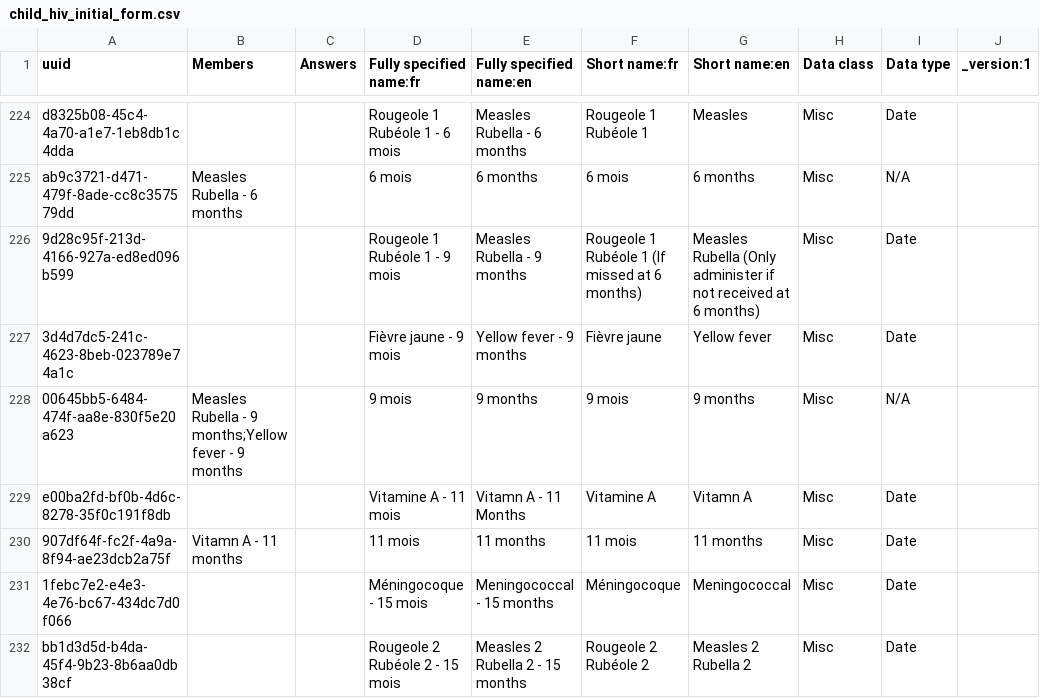
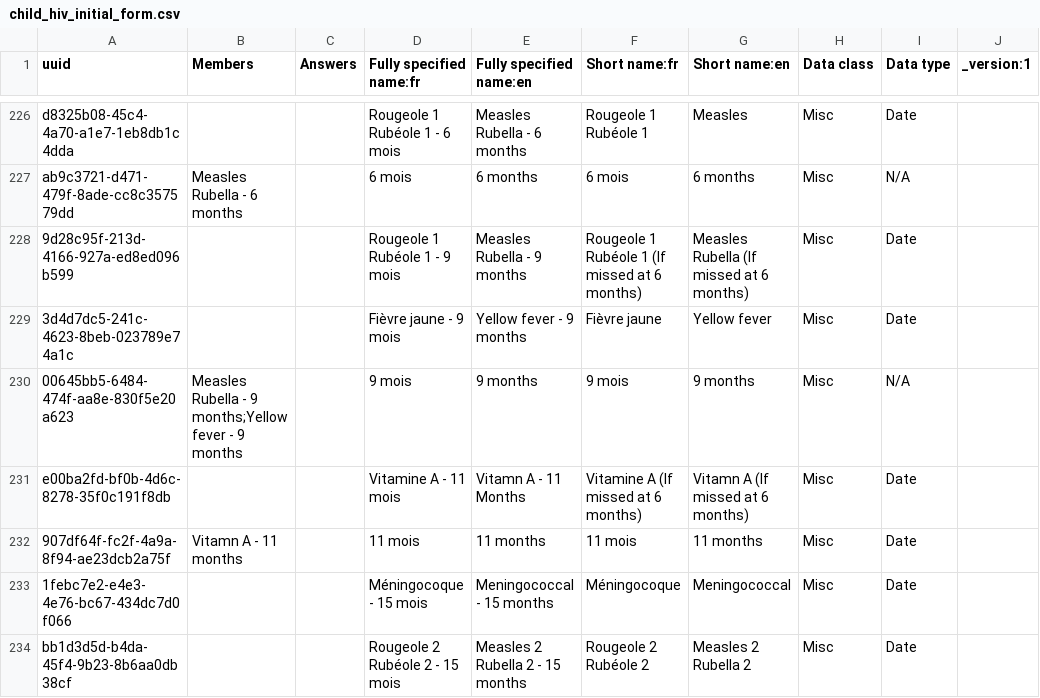
Before and after one commit to jembi/cameroon-bahmni-metadata, a CSV file: configuration/concepts/child_hiv_initial_form.csv, drawn as a sheet; only a part is shown, gaps mark what is left out; addresses are those after the commit; the diff covers the shown part only; the diff names each change by its address in the sheet, - before the commit and + after, or states it on an @@ line.

```diff
--- a/configuration/concepts/child_hiv_initial_form.csv
+++ b/configuration/concepts/child_hiv_initial_form.csv
-G228 (Short name:en): Measles Rubella (Only administer if not received at 6…
+G228 (Short name:en): Measles Rubella (If missed at 6…
-F231 (Short name:fr): Vitamine A
+F231 (Short name:fr): Vitamine A (If missed at 6 months)
-G231 (Short name:en): Vitamn A
+G231 (Short name:en): Vitamn A (If missed at 6 months)
```
Also changed, not shown: 2 added rows and 12 edited cells elsewhere in this file.
